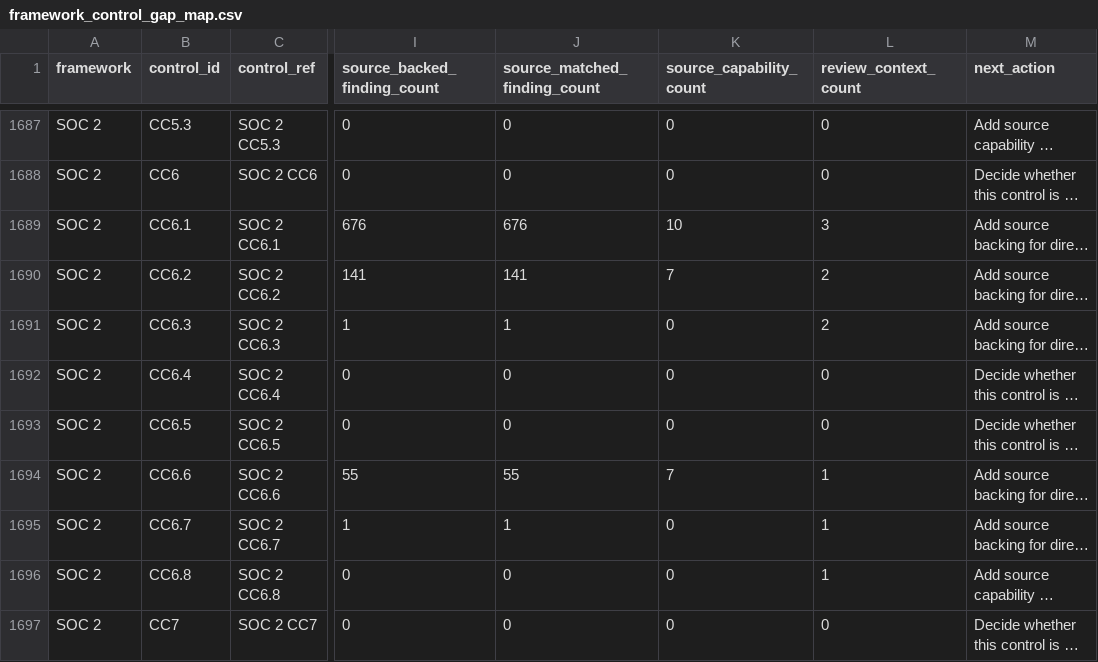
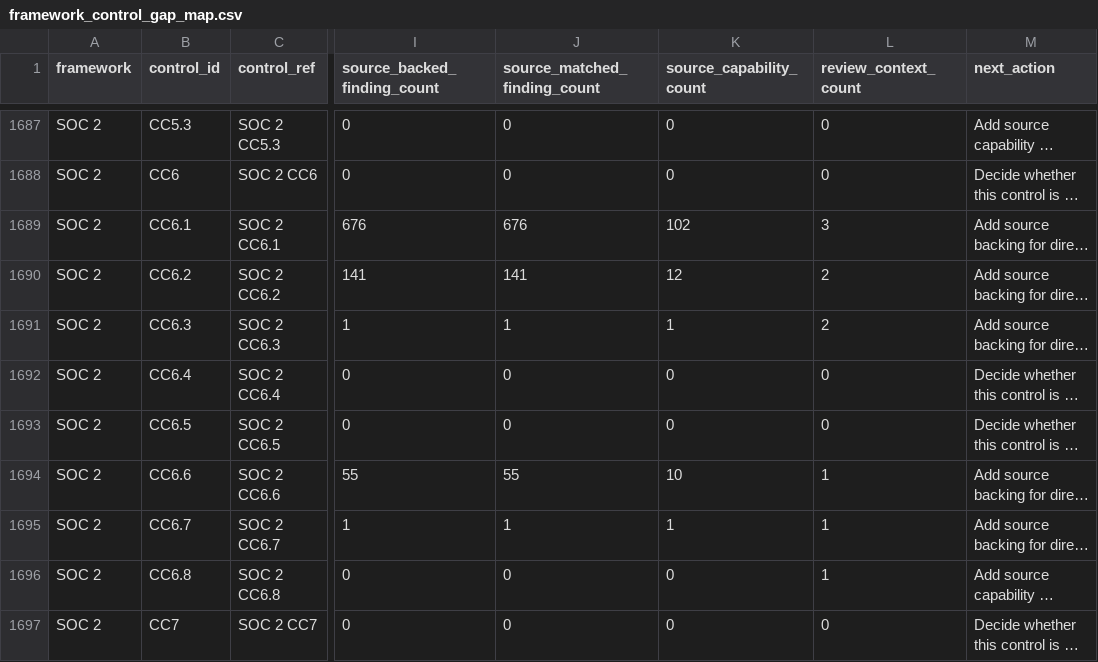
Before and after one commit to writer/cerebro, a CSV file: docs/reference/policy-compliance-mapping/framework_control_gap_map.csv, drawn as a sheet; only a part is shown, gaps mark what is left out; long unchanged cells end in …; the diff covers the shown part only; the diff names each change by its address in the sheet, - before the commit and + after, or states it on an @@ line.

```diff
--- a/docs/reference/policy-compliance-mapping/framework_control_gap_map.csv
+++ b/docs/reference/policy-compliance-mapping/framework_control_gap_map.csv
-K1689 (source_capability_count): 10
+K1689 (source_capability_count): 102
-K1690 (source_capability_count): 7
+K1690 (source_capability_count): 12
-K1691 (source_capability_count): 0
+K1691 (source_capability_count): 1
-K1694 (source_capability_count): 7
+K1694 (source_capability_count): 10
-K1695 (source_capability_count): 0
+K1695 (source_capability_count): 1
```
Also changed, not shown: 56 edited cells elsewhere in this file, docs/reference/policy-compliance-mapping/finding_compliance_review_map.csv, docs/reference/policy-compliance-mapping/source_capability_review_map.csv, 6 other files.
